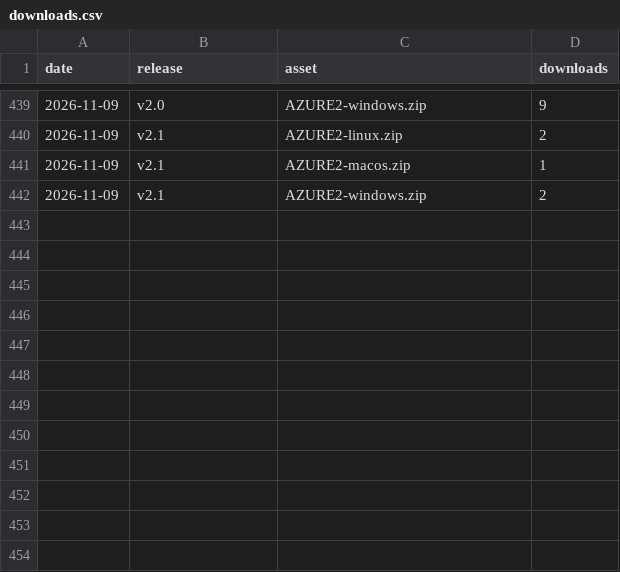
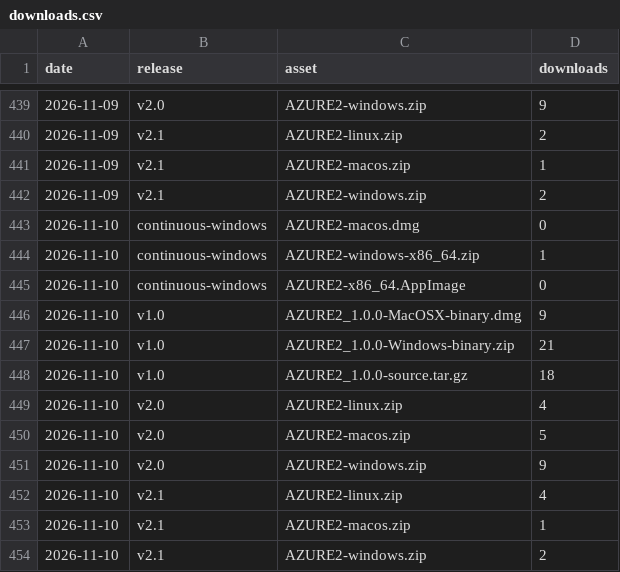
Before and after one commit to AZURE2DEV/AZURE2, a CSV file: traffic/downloads.csv, drawn as a sheet; only a part is shown, gaps mark what is left out.

```diff
--- a/traffic/downloads.csv
+++ b/traffic/downloads.csv
@@ -442 +442,13 @@ date,release,asset,downloads
 2026-11-09,v2.1,AZURE2-windows.zip,2
+2026-11-10,continuous-windows,AZURE2-macos.dmg,0
+2026-11-10,continuous-windows,AZURE2-windows-x86_64.zip,1
+2026-11-10,continuous-windows,AZURE2-x86_64.AppImage,0
+2026-11-10,v1.0,AZURE2_1.0.0-MacOSX-binary.dmg,9
+2026-11-10,v1.0,AZURE2_1.0.0-Windows-binary.zip,21
+2026-11-10,v1.0,AZURE2_1.0.0-source.tar.gz,18
+2026-11-10,v2.0,AZURE2-linux.zip,4
+2026-11-10,v2.0,AZURE2-macos.zip,5
+2026-11-10,v2.0,AZURE2-windows.zip,9
+2026-11-10,v2.1,AZURE2-linux.zip,4
+2026-11-10,v2.1,AZURE2-macos.zip,1
+2026-11-10,v2.1,AZURE2-windows.zip,2
```
Also changed, not shown: traffic/clones.csv, traffic/popular_paths.csv, 3 other files.
